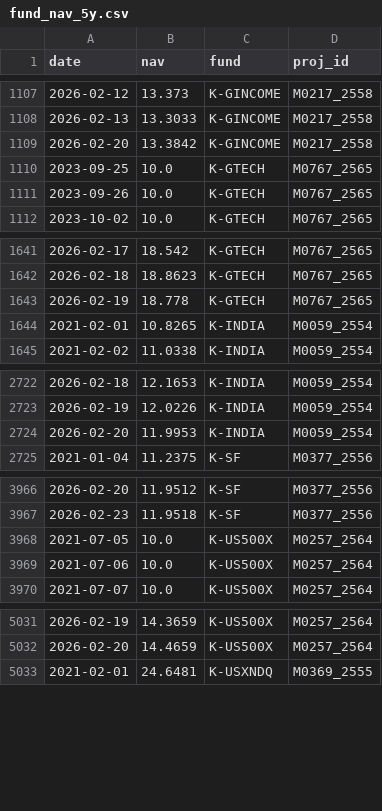
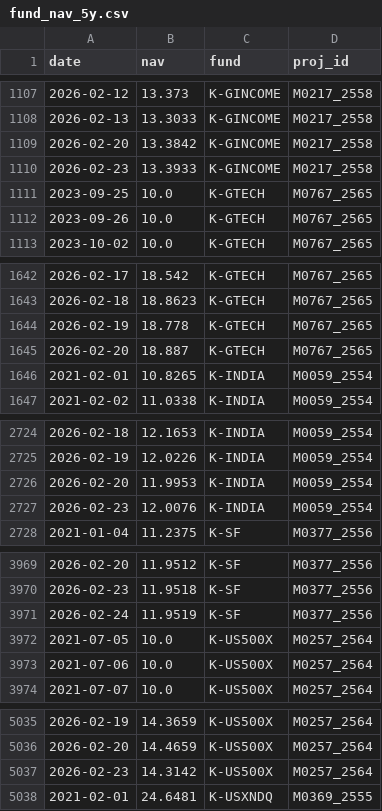
Before and after one commit to pechonz/FundDashboard, a CSV file: fund_nav_5y.csv, drawn as a sheet; only a part is shown, gaps mark what is left out; the diff covers the shown part only.

Commit message:
auto update fund nav

```diff
--- a/fund_nav_5y.csv
+++ b/fund_nav_5y.csv
@@ -1109,2 +1109,3 @@ date,nav,fund,proj_id
 2026-02-20,13.3842,K-GINCOME,M0217_2558
+2026-02-23,13.3933,K-GINCOME,M0217_2558
 2023-09-25,10.0,K-GTECH,M0767_2565
@@ -1643,2 +1644,3 @@ date,nav,fund,proj_id
 2026-02-19,18.778,K-GTECH,M0767_2565
+2026-02-20,18.887,K-GTECH,M0767_2565
 2021-02-01,10.8265,K-INDIA,M0059_2554
@@ -2724,2 +2726,3 @@ date,nav,fund,proj_id
 2026-02-20,11.9953,K-INDIA,M0059_2554
+2026-02-23,12.0076,K-INDIA,M0059_2554
 2021-01-04,11.2375,K-SF,M0377_2556
@@ -3967,2 +3970,3 @@ date,nav,fund,proj_id
 2026-02-23,11.9518,K-SF,M0377_2556
+2026-02-24,11.9519,K-SF,M0377_2556
 2021-07-05,10.0,K-US500X,M0257_2564
@@ -5032,2 +5036,3 @@ date,nav,fund,proj_id
 2026-02-20,14.4659,K-US500X,M0257_2564
+2026-02-23,14.3142,K-US500X,M0257_2564
 2021-02-01,24.6481,K-USXNDQ,M0369_2555
```
Also changed, not shown: 1 added row elsewhere in this file.
